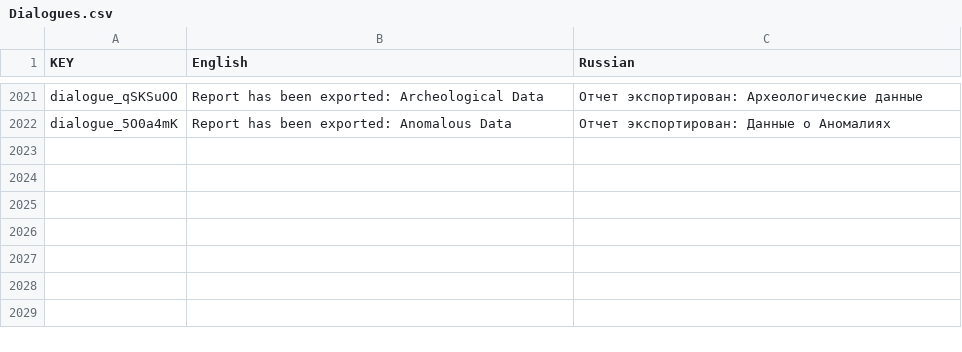
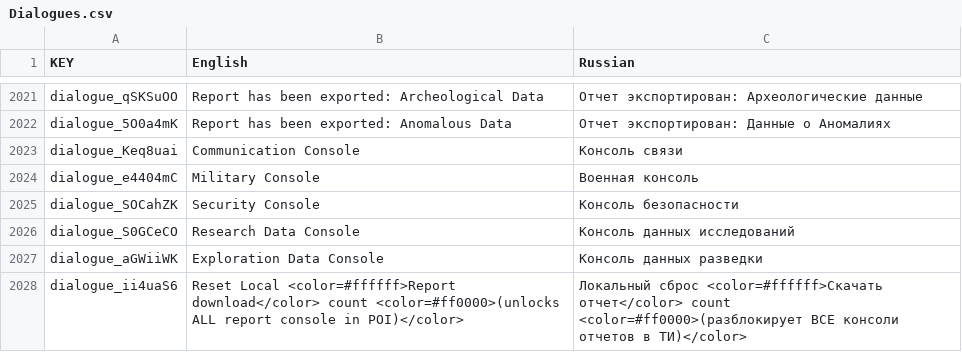
Before and after one commit to Grayzer/Empyrion, a CSV file: Content/Configuration/Dialogues.csv, drawn as a sheet; only a part is shown, gaps mark what is left out; the diff names each change by its address in the sheet, - before the commit and + after, or states it on an @@ line.

```diff
--- a/Content/Configuration/Dialogues.csv
+++ b/Content/Configuration/Dialogues.csv
+row 2023: dialogue_Keq8uai | Communication Console | Консоль связи
+row 2024: dialogue_e4404mC | Military Console | Военная консоль
+row 2025: dialogue_SOCahZK | Security Console | Консоль безопасности
+row 2026: dialogue_S0GCeCO | Research Data Console | Консоль данных исследований
+row 2027: dialogue_aGWiiWK | Exploration Data Console | Консоль данных разведки
+row 2028: dialogue_ii4uaS6 | Reset Local <color=#ffffff>Report download</color> count <color=#ff0000>(unlocks ALL report console in POI)</color> | Локальный сброс <color=#ffffff>Скачать отчет</color> count <color=#ff0000>(разблокирует ВСЕ консоли отчетов в ТИ)</color>
```
Also changed, not shown: Content/Extras/Localization.csv.
